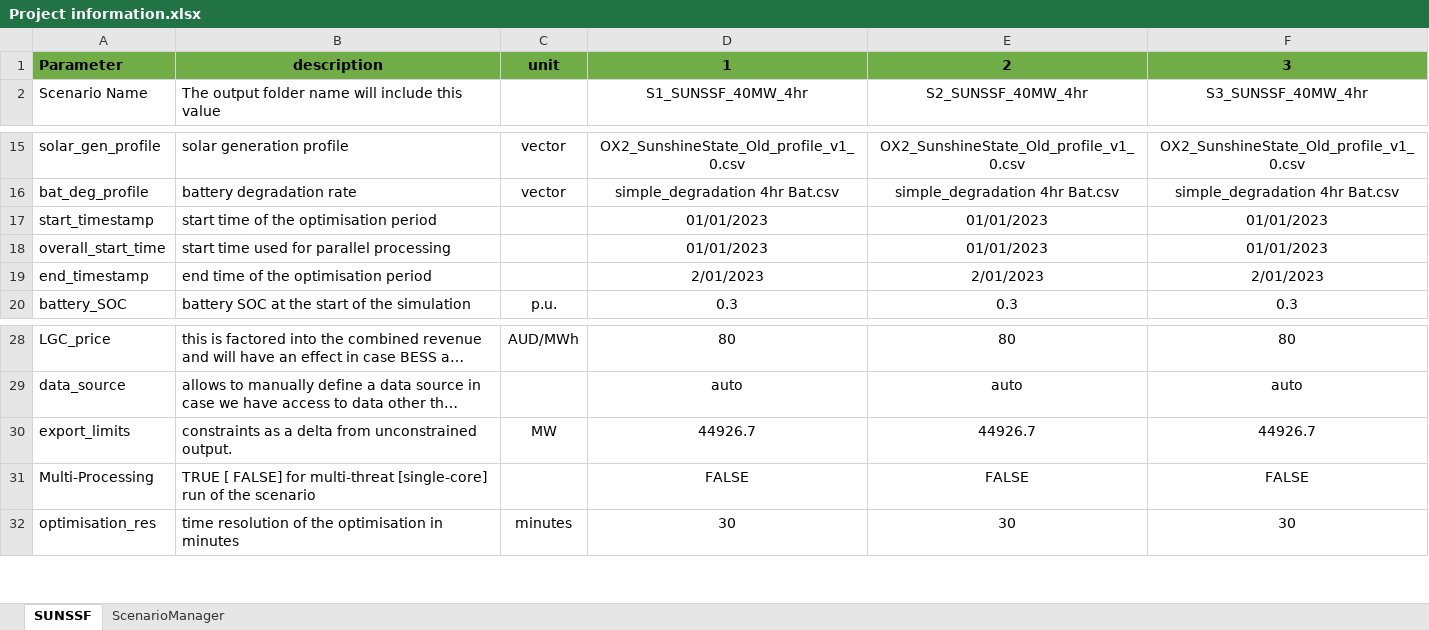
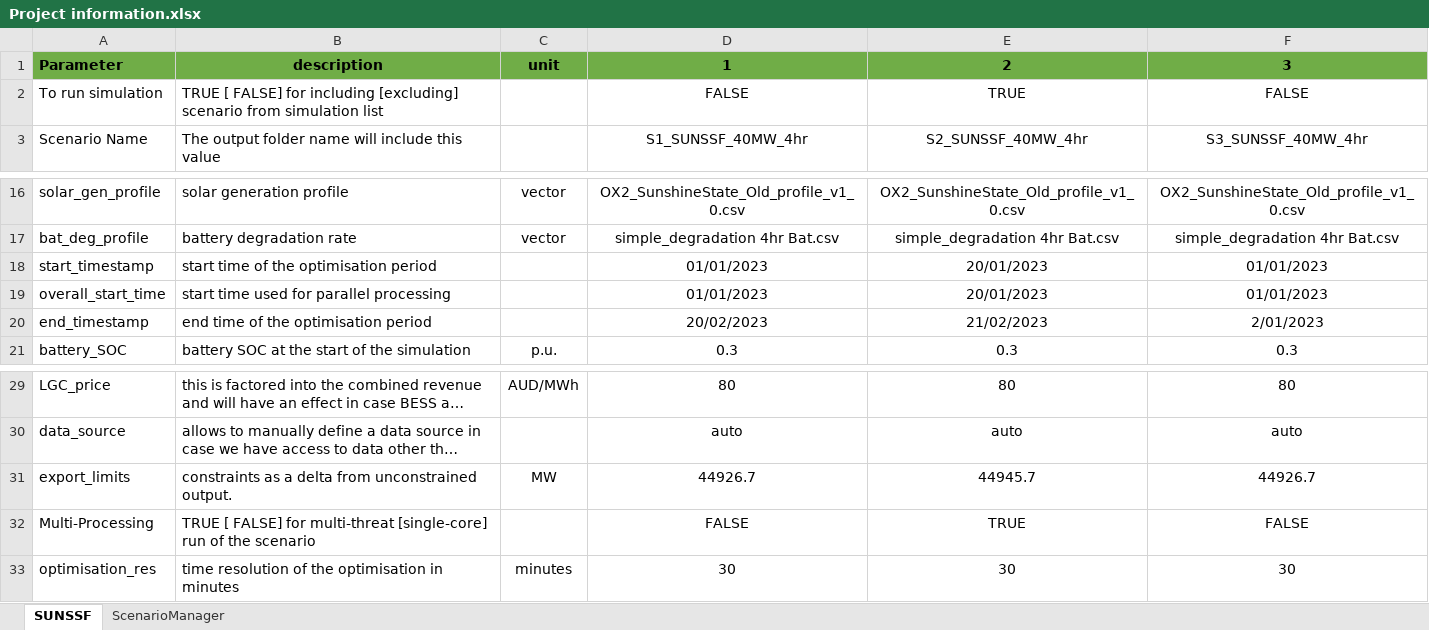
Before and after one commit to OX2-AU-BESS/BESS-V02-Feb24, an Excel workbook: Input/Project information.xlsx, sheet SUNSSF, drawn as a sheet; only a part is shown, gaps mark what is left out; long unchanged cells end in …; values as stored, in another font and other column widths than the file's, no borders; table styles not drawn; addresses are those after the commit; the diff names each change by its address in the sheet, - before the commit and + after, or states it on an @@ line.

Commit message:
Changed Scenario list, removed the last additional day

```diff
--- a/Input/Project information.xlsx (sheet SUNSSF)
+++ b/Input/Project information.xlsx (sheet SUNSSF)
+row 2: To run simulation | TRUE [ FALSE] for including [excluding] scenario from simulation list |  | FALSE | TRUE | FALSE
-E18:E19: 01/01/2023
+E18:E19: 20/01/2023
-D20: 2/01/2023
+D20: 20/02/2023
-E20: 2/01/2023
+E20: 21/02/2023
-E31: 44926.7
+E31: 44945.7
-E32: FALSE
+E32: TRUE
```
Also changed, not shown: sheet ScenarioManager, formulas that keep their value, 5 other files.
